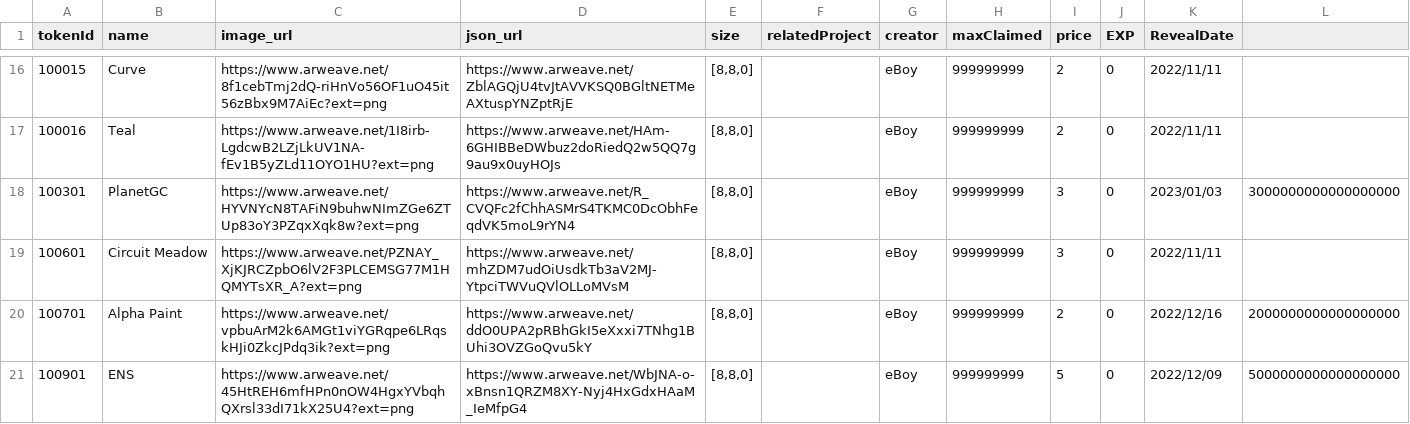
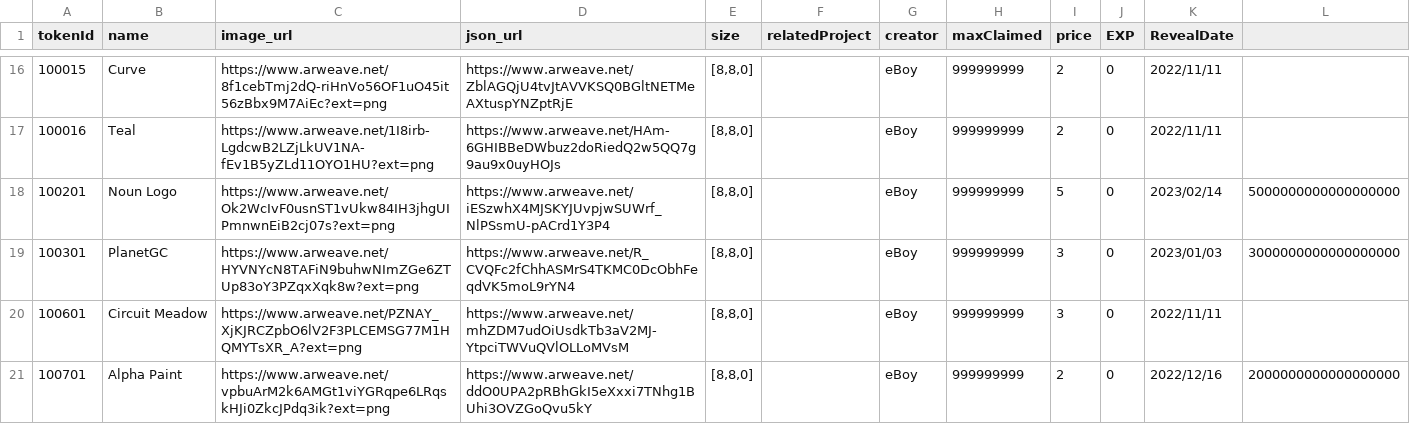
Before and after one commit to PHI-LABS-INC/Polygon-phi-contract, a CSV file: tasks/scripts/csv/setting_wallpaper.csv, drawn as a sheet; only a part is shown, gaps mark what is left out; the shorter side is filled out with more unchanged rows.

```diff
--- a/tasks/scripts/csv/setting_wallpaper.csv
+++ b/tasks/scripts/csv/setting_wallpaper.csv
@@ -17,2 +17,3 @@ tokenId,name,image_url,json_url,size,relatedProject,creator,maxClaimed,price,EXP
 100016,Teal,https://www.arweave.net/1I8irb-LgdcwB2LZjLkUV1NA-fEv1B5yZLd11OYO1HU?ext=png,https://www.arweave.net/HAm-6GHIBBeDWbuz2doRiedQ2w5QQ7g9au9x0uyHOJs,"[8,8,0]",,eBoy,999999999,2,0,2022/11/11
+100201,Noun Logo,https://www.arweave.net/Ok2WcIvF0usnST1vUkw84IH3jhgUIPmnwnEiB2cj07s?ext=png,https://www.arweave.net/iESzwhX4MJSKYJUvpjwSUWrf_NlPSsmU-pACrd1Y3P4,"[8,8,0]",,eBoy,999999999,5,0,2023/02/14,5000000000000000000
 100301,PlanetGC,https://www.arweave.net/HYVNYcN8TAFiN9buhwNImZGe6ZTUp83oY3PZqxXqk8w?ext=png,https://www.arweave.net/R_CVQFc2fChhASMrS4TKMC0DcObhFeqdVK5moL9rYN4,"[8,8,0]",,eBoy,999999999,3,0,2023/01/03,3000000000000000000
```
Also changed, not shown: tasks/scripts/csv/setting_baseplate.csv, tasks/scripts/csv/setting_premiumObjects.csv, 1 other file.
